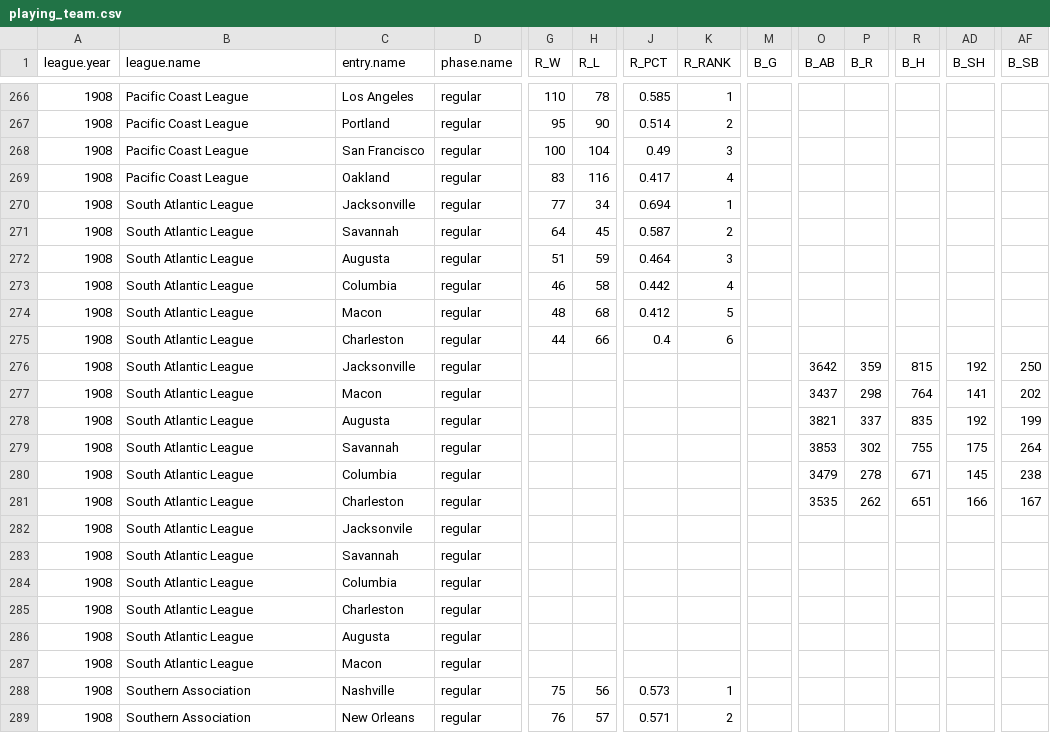
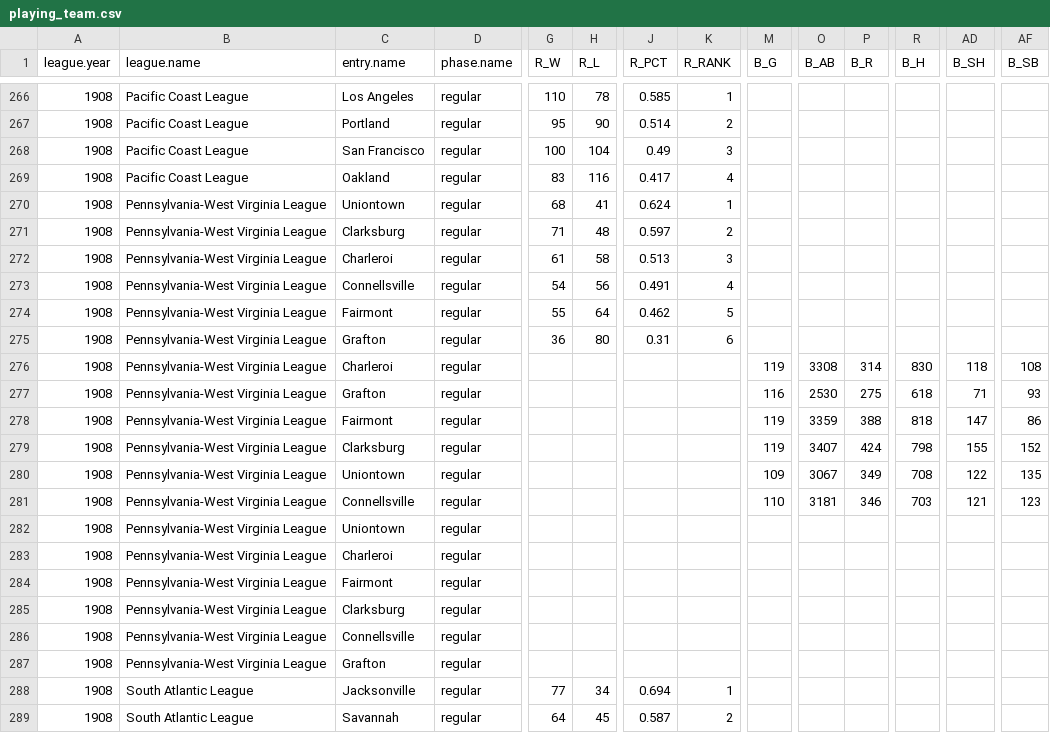
Before and after one commit to doc22940/minoraverages, a CSV file: processed/1909Reach/playing_team.csv, drawn as a sheet; only a part is shown, gaps mark what is left out; the shorter side is filled out with more unchanged rows; rows hold the shown columns only; the diff names each change by its address in the sheet, - before the commit and + after, or states it on an @@ line.

Commit message:
Added 1908 Pennsylvania-West Virginia League from 1909 Reach Guide by Cliff Blau.

```diff
--- a/processed/1909Reach/playing_team.csv
+++ b/processed/1909Reach/playing_team.csv
+row 270: 1908 | Pennsylvania-West Virginia League | Uniontown | regular | 68 | 41 | 0.624 | 1
+row 271: 1908 | Pennsylvania-West Virginia League | Clarksburg | regular | 71 | 48 | 0.597 | 2
+row 272: 1908 | Pennsylvania-West Virginia League | Charleroi | regular | 61 | 58 | 0.513 | 3
+row 273: 1908 | Pennsylvania-West Virginia League | Connellsville | regular | 54 | 56 | 0.491 | 4
+row 274: 1908 | Pennsylvania-West Virginia League | Fairmont | regular | 55 | 64 | 0.462 | 5
+row 275: 1908 | Pennsylvania-West Virginia League | Grafton | regular | 36 | 80 | 0.31 | 6
+row 276: 1908 | Pennsylvania-West Virginia League | Charleroi | regular |  |  |  |  | 119 | 3308 | 314 | 830 | 118 | 108
+row 277: 1908 | Pennsylvania-West Virginia League | Grafton | regular |  |  |  |  | 116 | 2530 | 275 | 618 | 71 | 93
+row 278: 1908 | Pennsylvania-West Virginia League | Fairmont | regular |  |  |  |  | 119 | 3359 | 388 | 818 | 147 | 86
+row 279: 1908 | Pennsylvania-West Virginia League | Clarksburg | regular |  |  |  |  | 119 | 3407 | 424 | 798 | 155 | 152
+row 280: 1908 | Pennsylvania-West Virginia League | Uniontown | regular |  |  |  |  | 109 | 3067 | 349 | 708 | 122 | 135
+row 281: 1908 | Pennsylvania-West Virginia League | Connellsville | regular |  |  |  |  | 110 | 3181 | 346 | 703 | 121 | 123
+row 282: 1908 | Pennsylvania-West Virginia League | Uniontown | regular
+row 283: 1908 | Pennsylvania-West Virginia League | Charleroi | regular
+row 284: 1908 | Pennsylvania-West Virginia League | Fairmont | regular
+row 285: 1908 | Pennsylvania-West Virginia League | Clarksburg | regular
+row 286: 1908 | Pennsylvania-West Virginia League | Connellsville | regular
+row 287: 1908 | Pennsylvania-West Virginia League | Grafton | regular
```
Also changed, not shown: 2 other files.
